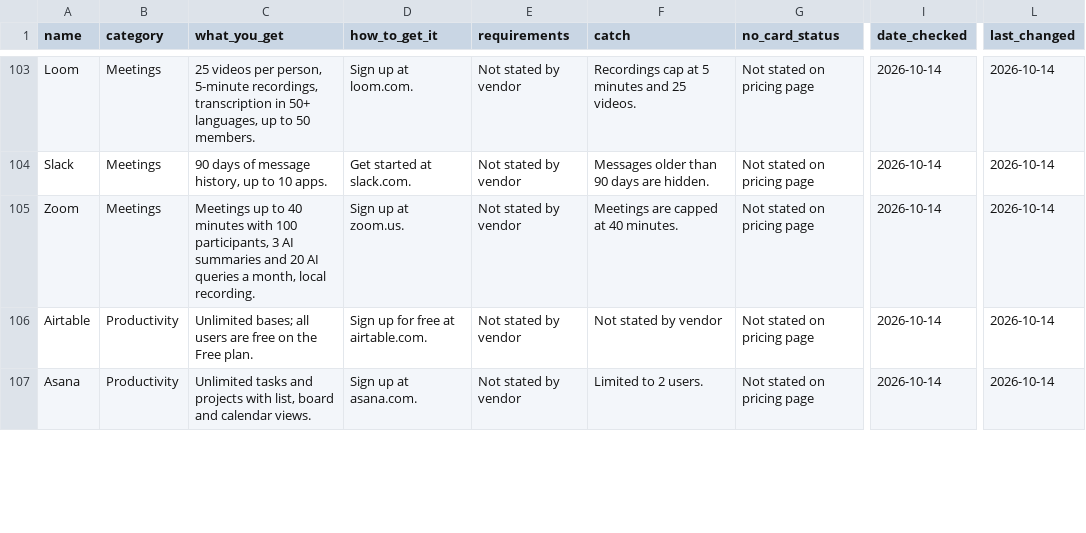
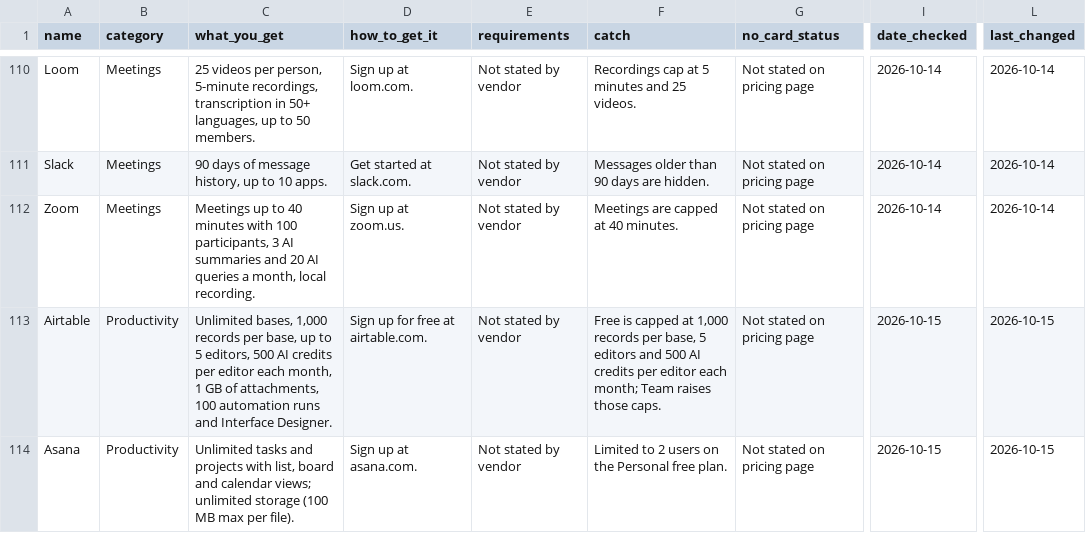
Before and after one commit to TonkaToyXL/free-tier-finder-data, a CSV file: data/tools.csv, drawn as a sheet; only a part is shown, gaps mark what is left out; addresses are those after the commit; the diff covers the shown part only; the diff names each change by its address in the sheet, - before the commit and + after, or states it on an @@ line.

```diff
--- a/data/tools.csv
+++ b/data/tools.csv
-C113 (what_you_get): Unlimited bases; all users are free on the Free plan.
+C113 (what_you_get): Unlimited bases, 1,000 records per base, up to 5 editors, 500 AI credits per editor each month, 1 GB of attachments, 100 automation runs and Interface Designer.
-F113 (catch): Not stated by vendor
+F113 (catch): Free is capped at 1,000 records per base, 5 editors and 500 AI credits per editor each month; Team raises those caps.
-I113:I114 (date_checked): 2026-10-14
+I113:I114 (date_checked): 2026-10-15
-L113:L114 (last_changed): 2026-10-14
+L113:L114 (last_changed): 2026-10-15
-C114 (what_you_get): …and calendar views.
+C114 (what_you_get): …and calendar views; unlimited storage (100 MB max per file).
-F114 (catch): Limited to 2 users.
+F114 (catch): Limited to 2 users on the Personal free plan.
```
Also changed, not shown: 7 added rows, 1 removed row and 26 edited cells elsewhere in this file, data/promos.csv, 5 other files.
